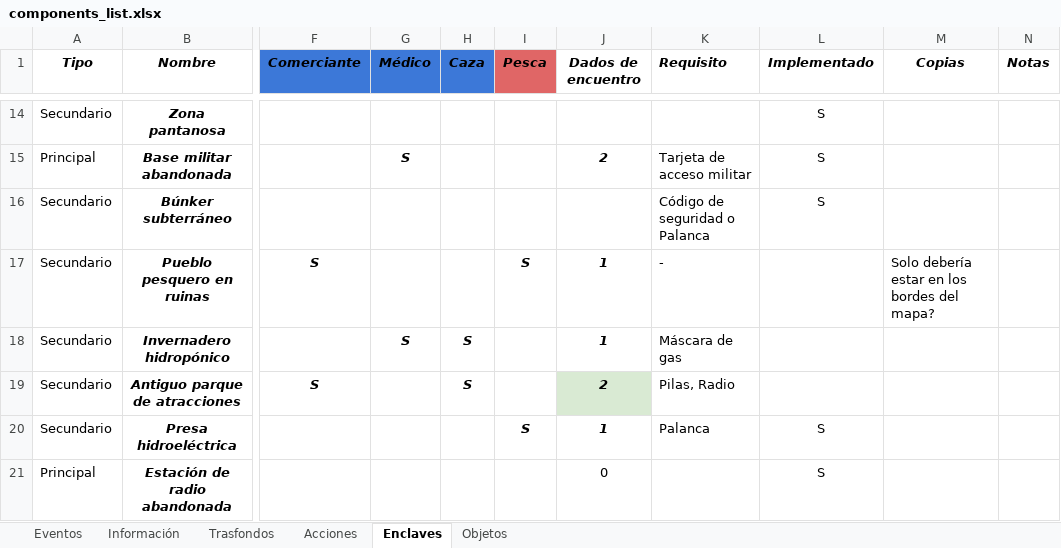
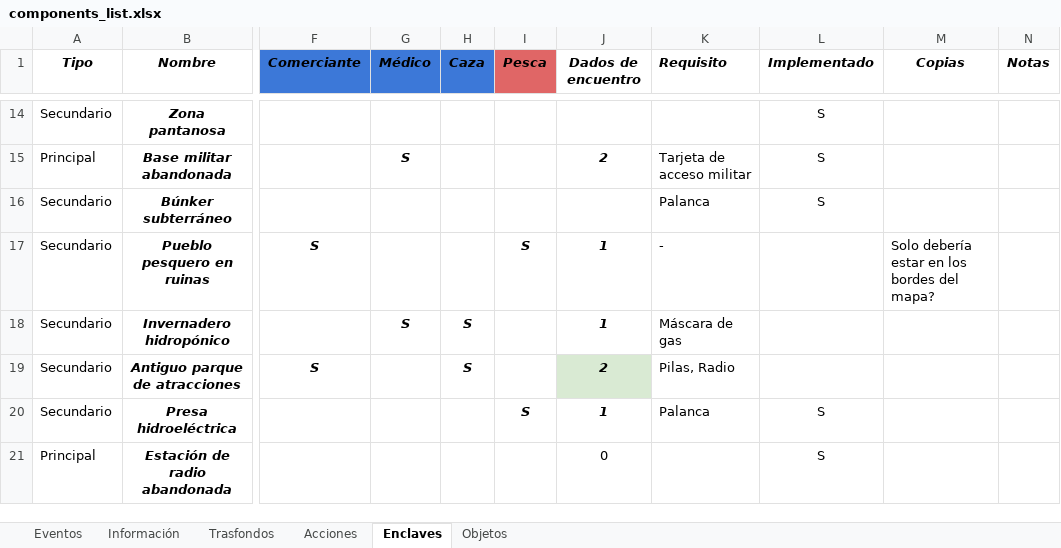
Before and after one commit to yeyopepe/bgfactory, an Excel workbook: design/docs/components_list.xlsx, sheet Enclaves, drawn as a sheet; only a part is shown, gaps mark what is left out; values as stored, in another font and other column widths than the file's, no borders; conditional formats and table styles not drawn; the diff names each change by its address in the sheet, - before the commit and + after, or states it on an @@ line.

```diff
--- a/design/docs/components_list.xlsx (sheet Enclaves)
+++ b/design/docs/components_list.xlsx (sheet Enclaves)
-K16 (Requisito): Código de seguridad o Palanca
+K16 (Requisito): Palanca
```
Also changed, not shown: 13 other files.
